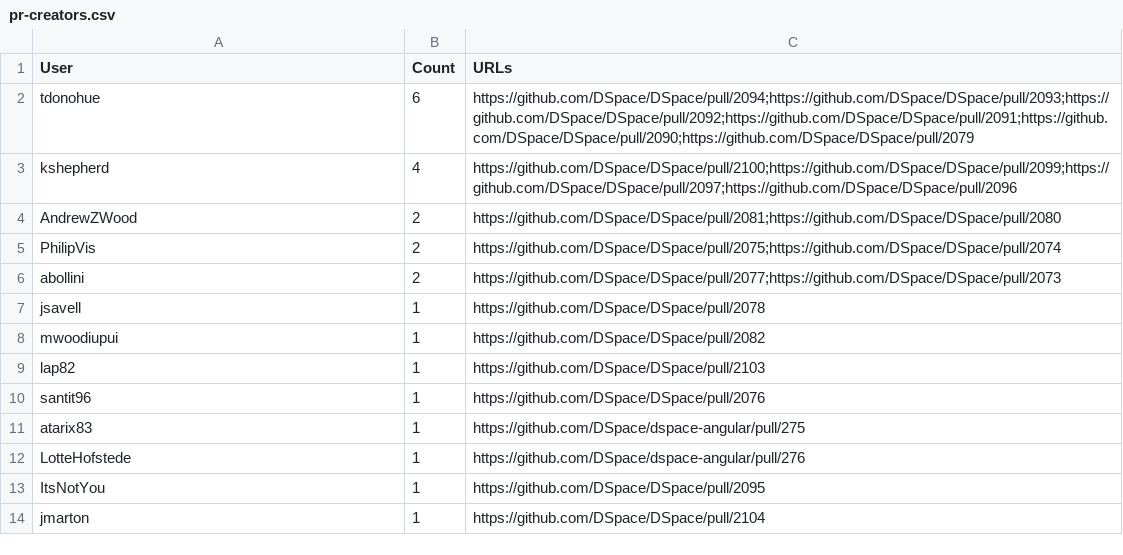
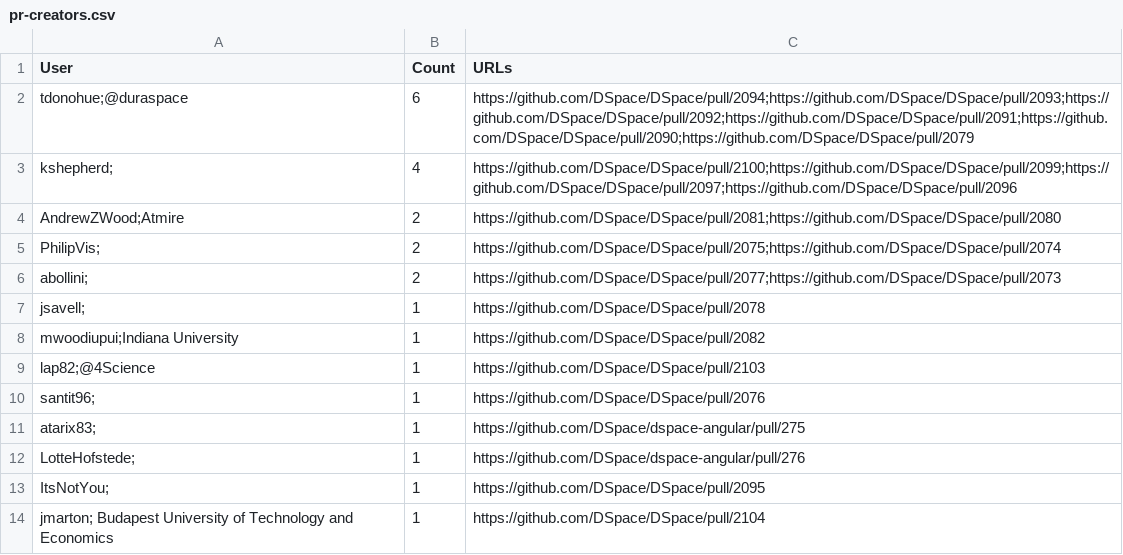
Before and after one commit to tdonohue/top-contributors, a CSV file: _data/2018-06/pr-creators.csv, drawn as a sheet.

```diff
--- a/_data/2018-06/pr-creators.csv
+++ b/_data/2018-06/pr-creators.csv
@@ -1,14 +1,14 @@
 "User","Count","URLs"
-"tdonohue",6,"https://github.com/DSpace/DSpace/pull/2094;https://github.com/DSpace/DSpace/pull/2093;https://github.com/DSpace/DSpace/pull/2092;https://github.com/DSpace/DSpace/pull/2091;https://github.com/DSpace/DSpace/pull/2090;https://github.com/DSpace/DSpace/pull/2079"
-"kshepherd",4,"https://github.com/DSpace/DSpace/pull/2100;https://github.com/DSpace/DSpace/pull/2099;https://github.com/DSpace/DSpace/pull/2097;https://github.com/DSpace/DSpace/pull/2096"
-"AndrewZWood",2,"https://github.com/DSpace/DSpace/pull/2081;https://github.com/DSpace/DSpace/pull/2080"
-"PhilipVis",2,"https://github.com/DSpace/DSpace/pull/2075;https://github.com/DSpace/DSpace/pull/2074"
-"abollini",2,"https://github.com/DSpace/DSpace/pull/2077;https://github.com/DSpace/DSpace/pull/2073"
-"jsavell",1,"https://github.com/DSpace/DSpace/pull/2078"
-"mwoodiupui",1,"https://github.com/DSpace/DSpace/pull/2082"
-"lap82",1,"https://github.com/DSpace/DSpace/pull/2103"
-"santit96",1,"https://github.com/DSpace/DSpace/pull/2076"
-"atarix83",1,"https://github.com/DSpace/dspace-angular/pull/275"
-"LotteHofstede",1,"https://github.com/DSpace/dspace-angular/pull/276"
-"ItsNotYou",1,"https://github.com/DSpace/DSpace/pull/2095"
-"jmarton",1,"https://github.com/DSpace/DSpace/pull/2104"
+"tdonohue;@duraspace",6,"https://github.com/DSpace/DSpace/pull/2094;https://github.com/DSpace/DSpace/pull/2093;https://github.com/DSpace/DSpace/pull/2092;https://github.com/DSpace/DSpace/pull/2091;https://github.com/DSpace/DSpace/pull/2090;https://github.com/DSpace/DSpace/pull/2079"
+"kshepherd;",4,"https://github.com/DSpace/DSpace/pull/2100;https://github.com/DSpace/DSpace/pull/2099;https://github.com/DSpace/DSpace/pull/2097;https://github.com/DSpace/DSpace/pull/2096"
+"AndrewZWood;Atmire",2,"https://github.com/DSpace/DSpace/pull/2081;https://github.com/DSpace/DSpace/pull/2080"
+"PhilipVis;",2,"https://github.com/DSpace/DSpace/pull/2075;https://github.com/DSpace/DSpace/pull/2074"
+"abollini;",2,"https://github.com/DSpace/DSpace/pull/2077;https://github.com/DSpace/DSpace/pull/2073"
+"jsavell;",1,"https://github.com/DSpace/DSpace/pull/2078"
+"mwoodiupui;Indiana University",1,"https://github.com/DSpace/DSpace/pull/2082"
+"lap82;@4Science",1,"https://github.com/DSpace/DSpace/pull/2103"
+"santit96;",1,"https://github.com/DSpace/DSpace/pull/2076"
+"atarix83;",1,"https://github.com/DSpace/dspace-angular/pull/275"
+"LotteHofstede;",1,"https://github.com/DSpace/dspace-angular/pull/276"
+"ItsNotYou;",1,"https://github.com/DSpace/DSpace/pull/2095"
+"jmarton; Budapest University of Technology and Economics",1,"https://github.com/DSpace/DSpace/pull/2104"
```
Also changed, not shown: _data/2018-06/pr-reviewers.csv, _data/2018-07/pr-creators.csv, 3 other files.
